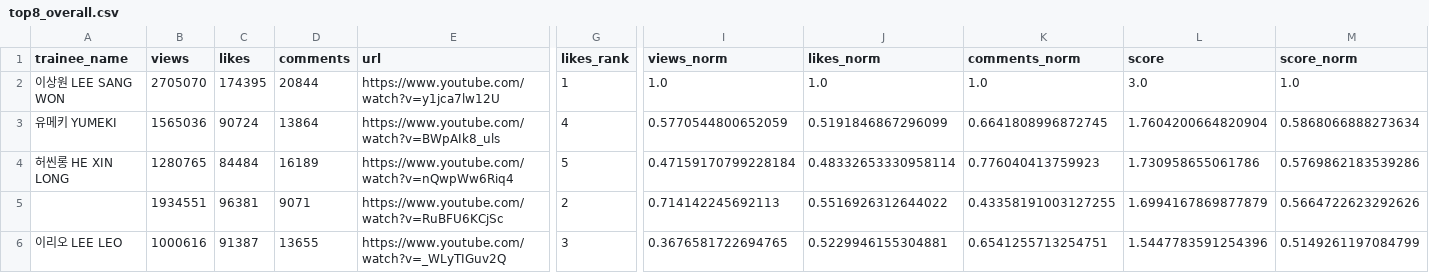
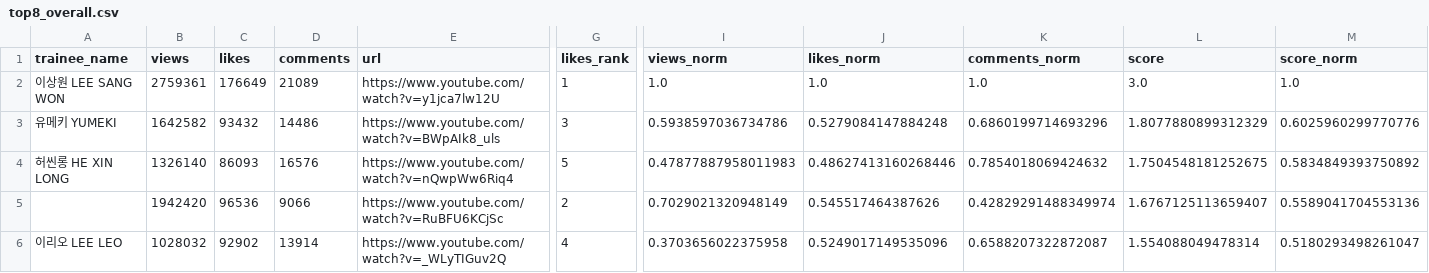
Before and after one commit to b2p-analysis/fancams, a CSV file: data/top8_overall.csv, drawn as a sheet; only a part is shown, gaps mark what is left out; removed rows and columns are numbered as before the commit, all else as after; rows hold the shown columns only; the diff covers the shown part only; the diff names each change by its address in the sheet, - before the commit and + after, or states it on an @@ line.

```diff
--- a/data/top8_overall.csv
+++ b/data/top8_overall.csv
-B2 (views): 2705070
+B2 (views): 2759361
-C2 (likes): 174395
+C2 (likes): 176649
-D2 (comments): 20844
+D2 (comments): 21089
-B3 (views): 1565036
+B3 (views): 1642582
-C3 (likes): 90724
+C3 (likes): 93432
-D3 (comments): 13864
+D3 (comments): 14486
-G3 (likes_rank): 4
+G3 (likes_rank): 3
-I3 (views_norm): 0.5770544800652059
+I3 (views_norm): 0.5938597036734786
-J3 (likes_norm): 0.5191846867296099
+J3 (likes_norm): 0.5279084147884248
-K3 (comments_norm): 0.6641808996872745
+K3 (comments_norm): 0.6860199714693296
-L3 (score): 1.7604200664820904
+L3 (score): 1.8077880899312329
-M3 (score_norm): 0.5868066888273634
+M3 (score_norm): 0.6025960299770776
-B4 (views): 1280765
+B4 (views): 1326140
-C4 (likes): 84484
+C4 (likes): 86093
-D4 (comments): 16189
+D4 (comments): 16576
-I4 (views_norm): 0.47159170799228184
+I4 (views_norm): 0.47877887958011983
-J4 (likes_norm): 0.48332653330958114
+J4 (likes_norm): 0.48627413160268446
-K4 (comments_norm): 0.776040413759923
+K4 (comments_norm): 0.7854018069424632
-L4 (score): 1.730958655061786
+L4 (score): 1.7504548181252675
-M4 (score_norm): 0.5769862183539286
+M4 (score_norm): 0.5834849393750892
-row 5:  | 1934551 | 96381 | 9071 | https://www.youtube.com/watch?v=RuBFU6KCjSc | 2 | 0.714142245692113 | 0.5516926312644022 | 0.43358191003127255 | 1.6994167869877879 | 0.5664722623292626
+row 5:  | 1942420 | 96536 | 9066 | https://www.youtube.com/watch?v=RuBFU6KCjSc | 2 | 0.7029021320948149 | 0.545517464387626 | 0.42829291488349974 | 1.6767125113659407 | 0.5589041704553136
-B6 (views): 1000616
+B6 (views): 1028032
-C6 (likes): 91387
+C6 (likes): 92902
-D6 (comments): 13655
+D6 (comments): 13914
-G6 (likes_rank): 3
+G6 (likes_rank): 4
-I6 (views_norm): 0.3676581722694765
+I6 (views_norm): 0.3703656022375958
-J6 (likes_norm): 0.5229946155304881
+J6 (likes_norm): 0.5249017149535096
-K6 (comments_norm): 0.6541255713254751
+K6 (comments_norm): 0.6588207322872087
-L6 (score): 1.5447783591254396
+L6 (score): 1.554088049478314
-M6 (score_norm): 0.5149261197084799
+M6 (score_norm): 0.5180293498261047
```
Also changed, not shown: 1 added row, 1 removed row and 20 edited cells elsewhere in this file, data/all_trainees_min.csv, data/top8_comments.csv, 5 other files.
